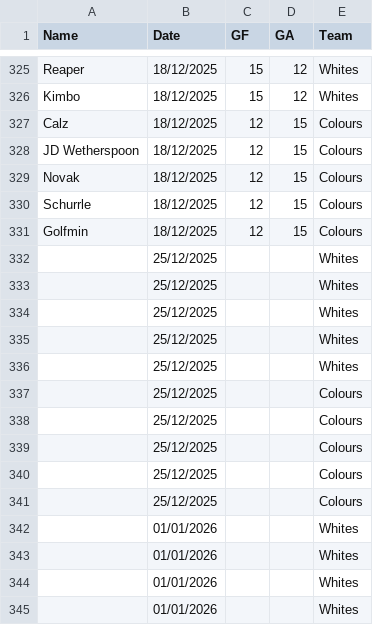
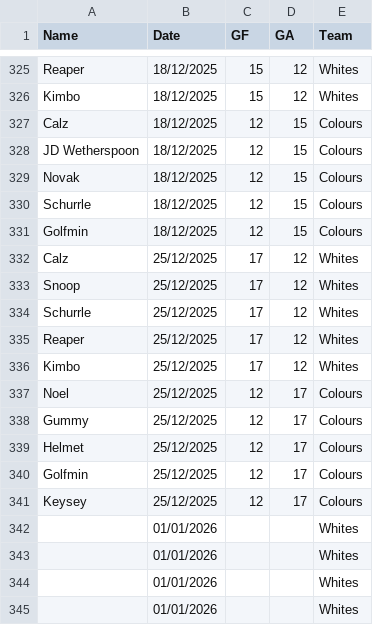
Before and after one commit to Deadlocked2/football_table, a CSV file: data/S4_results.csv, drawn as a sheet; only a part is shown, gaps mark what is left out; removed rows and columns are numbered as before the commit, all else as after; the diff names each change by its address in the sheet, - before the commit and + after, or states it on an @@ line.

```diff
--- a/data/S4_results.csv
+++ b/data/S4_results.csv
-row 332:  | 25/12/2025 |  |  | Whites
-row 333:  | 25/12/2025 |  |  | Whites
-row 334:  | 25/12/2025 |  |  | Whites
-row 335:  | 25/12/2025 |  |  | Whites
-row 336:  | 25/12/2025 |  |  | Whites
-row 337:  | 25/12/2025 |  |  | Colours
-row 338:  | 25/12/2025 |  |  | Colours
-row 339:  | 25/12/2025 |  |  | Colours
-row 340:  | 25/12/2025 |  |  | Colours
-row 341:  | 25/12/2025 |  |  | Colours
+row 332: Calz | 25/12/2025 | 17 | 12 | Whites
+row 333: Snoop | 25/12/2025 | 17 | 12 | Whites
+row 334: Schurrle | 25/12/2025 | 17 | 12 | Whites
+row 335: Reaper | 25/12/2025 | 17 | 12 | Whites
+row 336: Kimbo | 25/12/2025 | 17 | 12 | Whites
+row 337: Noel | 25/12/2025 | 12 | 17 | Colours
+row 338: Gummy | 25/12/2025 | 12 | 17 | Colours
+row 339: Helmet | 25/12/2025 | 12 | 17 | Colours
+row 340: Golfmin | 25/12/2025 | 12 | 17 | Colours
+row 341: Keysey | 25/12/2025 | 12 | 17 | Colours
```
Also changed, not shown: 3 other files.
